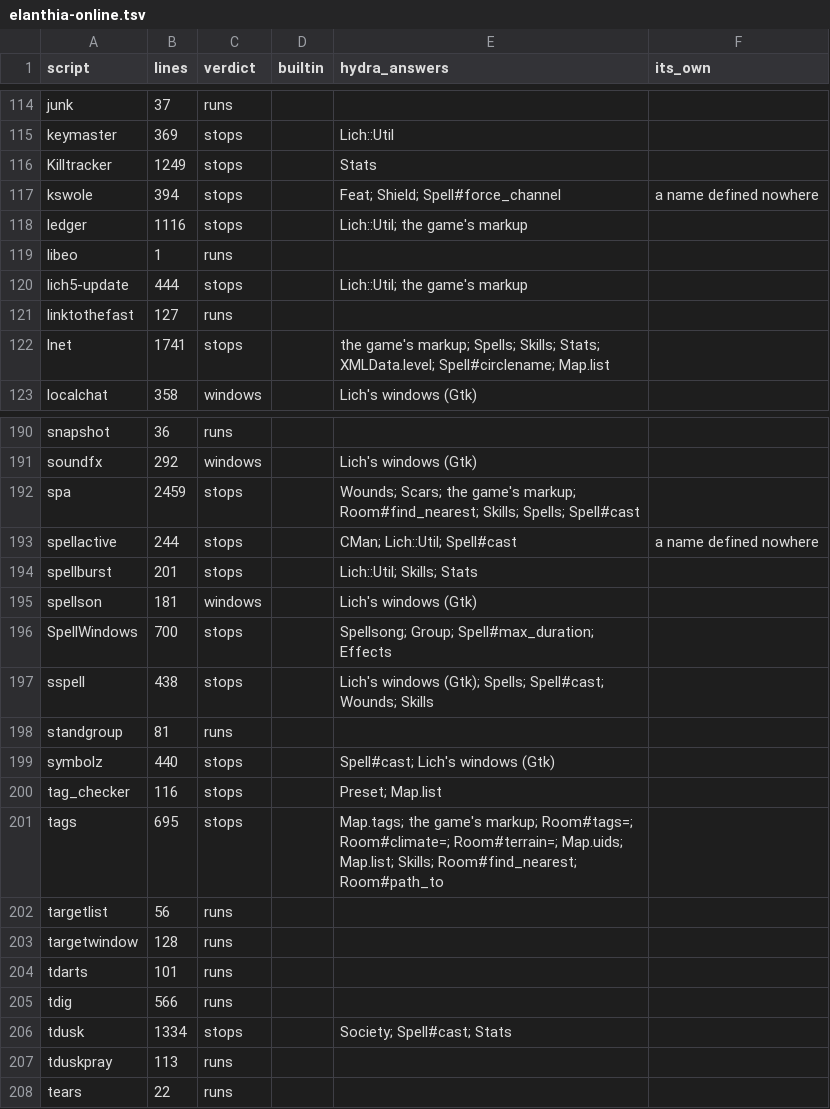
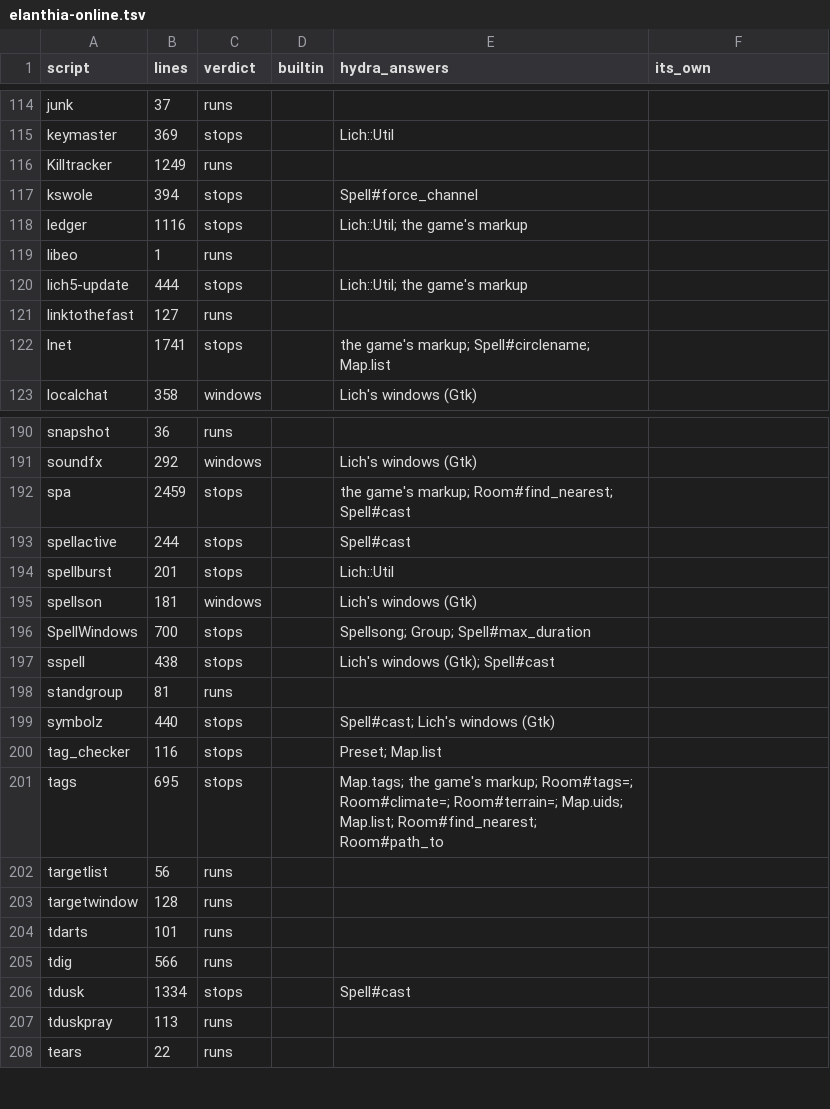
Before and after one commit to Nisugi/cena, a TSV file: inventory/14-what-runs/elanthia-online.tsv, drawn as a sheet; only a part is shown, gaps mark what is left out; the diff covers the shown part only.

```diff
--- a/inventory/14-what-runs/elanthia-online.tsv
+++ b/inventory/14-what-runs/elanthia-online.tsv
@@ -115,4 +115,4 @@ junk	37	runs
 keymaster	369	stops		Lich::Util	
-Killtracker	1249	stops		Stats	
-kswole	394	stops		Feat; Shield; Spell#force_channel	a name defined nowhere
+Killtracker	1249	runs			
+kswole	394	stops		Spell#force_channel	
 ledger	1116	stops		Lich::Util; the game's markup	
@@ -121,3 +121,3 @@ lich5-update	444	stops		Lich::Util; the game's markup
 linktothefast	127	runs			
-lnet	1741	stops		the game's markup; Spells; Skills; Stats; XMLData.level; Spell#circlename; Map.list	
+lnet	1741	stops		the game's markup; Spell#circlename; Map.list	
 localchat	358	windows		Lich's windows (Gtk)	
@@ -191,8 +191,8 @@ snapshot	36	runs
 soundfx	292	windows		Lich's windows (Gtk)	
-spa	2459	stops		Wounds; Scars; the game's markup; Room#find_nearest; Skills; Spells; Spell#cast	
-spellactive	244	stops		CMan; Lich::Util; Spell#cast	a name defined nowhere
-spellburst	201	stops		Lich::Util; Skills; Stats	
+spa	2459	stops		the game's markup; Room#find_nearest; Spell#cast	
+spellactive	244	stops		Spell#cast	
+spellburst	201	stops		Lich::Util	
 spellson	181	windows		Lich's windows (Gtk)	
-SpellWindows	700	stops		Spellsong; Group; Spell#max_duration; Effects	
-sspell	438	stops		Lich's windows (Gtk); Spells; Spell#cast; Wounds; Skills	
+SpellWindows	700	stops		Spellsong; Group; Spell#max_duration	
+sspell	438	stops		Lich's windows (Gtk); Spell#cast	
 standgroup	81	runs			
@@ -200,3 +200,3 @@ symbolz	440	stops		Spell#cast; Lich's windows (Gtk)
 tag_checker	116	stops		Preset; Map.list	
-tags	695	stops		Map.tags; the game's markup; Room#tags=; Room#climate=; Room#terrain=; Map.uids; Map.list; Skills; Room#find_nearest; Room#path_to	
+tags	695	stops		Map.tags; the game's markup; Room#tags=; Room#climate=; Room#terrain=; Map.uids; Map.list; Room#find_nearest; Room#path_to	
 targetlist	56	runs			
@@ -205,3 +205,3 @@ tdarts	101	runs
 tdig	566	runs			
-tdusk	1334	stops		Society; Spell#cast; Stats	
+tdusk	1334	stops		Spell#cast	
 tduskpray	113	runs			
```
Also changed, not shown: 59 edited cells elsewhere in this file, inventory/14-what-runs/lich-repo.tsv, 8 other files.
